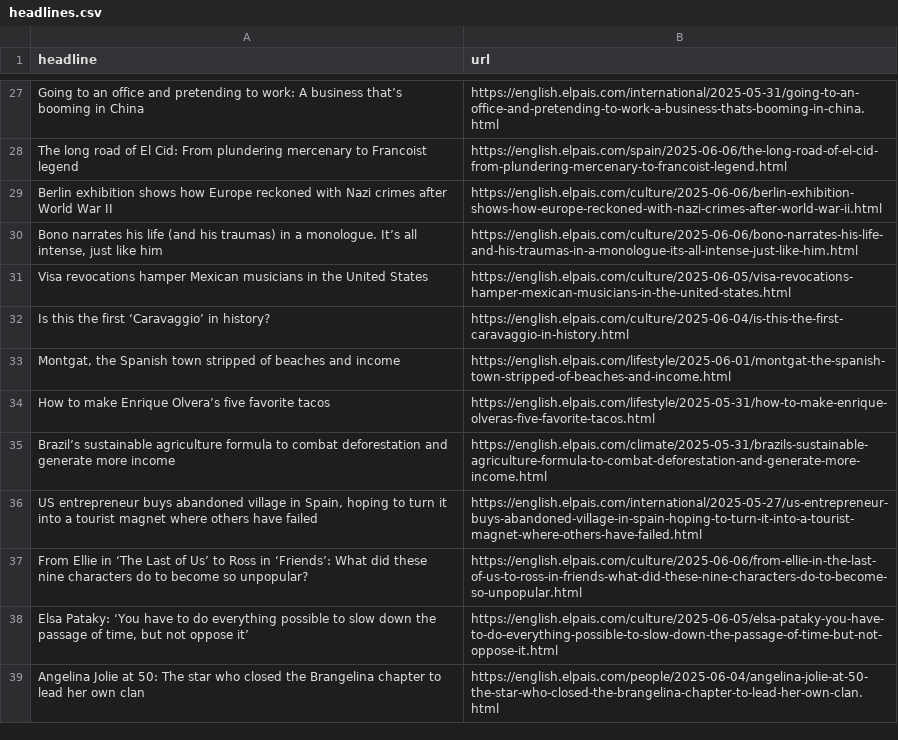
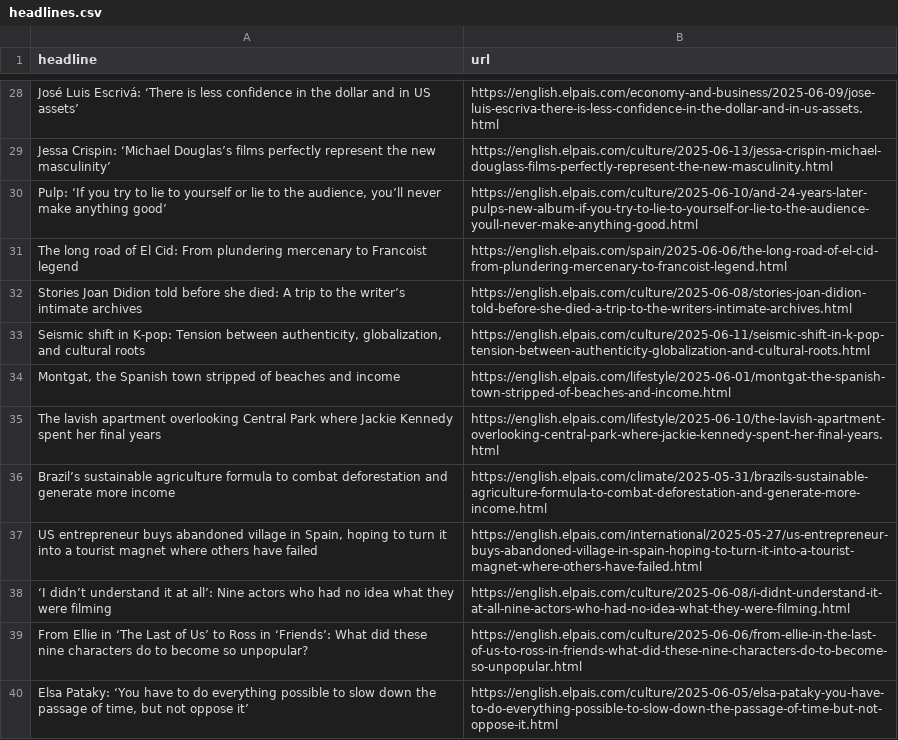
Before and after one commit to tomvaillant/auto-scraper, a CSV file: headlines.csv, drawn as a sheet; only a part is shown, gaps mark what is left out; removed rows and columns are numbered as before the commit, all else as after; the diff covers the shown part only; the diff names each change by its address in the sheet, - before the commit and + after, or states it on an @@ line.

```diff
--- a/headlines.csv
+++ b/headlines.csv
-row 27: Going to an office and pretending to work: A business that’s booming in China | https://english.elpais.com/international/2025-05-31/going-to-an-office-and-pretending-to-work-a-business-thats-booming-in-china.html
+row 28: José Luis Escrivá: ‘There is less confidence in the dollar and in US assets’ | https://english.elpais.com/economy-and-business/2025-06-09/jose-luis-escriva-there-is-less-confidence-in-the-dollar-and-in-us-assets.html
+row 29: Jessa Crispin: ‘Michael Douglas’s films perfectly represent the new masculinity’ | https://english.elpais.com/culture/2025-06-13/jessa-crispin-michael-douglass-films-perfectly-represent-the-new-masculinity.html
+row 30: Pulp: ‘If you try to lie to yourself or lie to the audience, you’ll never make anything good’ | https://english.elpais.com/culture/2025-06-10/and-24-years-later-pulps-new-album-if-you-try-to-lie-to-yourself-or-lie-to-the-audience-youll-never-make-anything-good.html
-row 29: Berlin exhibition shows how Europe reckoned with Nazi crimes after World War II | https://english.elpais.com/culture/2025-06-06/berlin-exhibition-shows-how-europe-reckoned-with-nazi-crimes-after-world-war-ii.html
-row 30: Bono narrates his life (and his traumas) in a monologue. It’s all intense, just like him | https://english.elpais.com/culture/2025-06-06/bono-narrates-his-life-and-his-traumas-in-a-monologue-its-all-intense-just-like-him.html
-row 31: Visa revocations hamper Mexican musicians in the United States | https://english.elpais.com/culture/2025-06-05/visa-revocations-hamper-mexican-musicians-in-the-united-states.html
-row 32: Is this the first ‘Caravaggio’ in history? | https://english.elpais.com/culture/2025-06-04/is-this-the-first-caravaggio-in-history.html
+row 32: Stories Joan Didion told before she died: A trip to the writer’s intimate archives | https://english.elpais.com/culture/2025-06-08/stories-joan-didion-told-before-she-died-a-trip-to-the-writers-intimate-archives.html
+row 33: Seismic shift in K-pop: Tension between authenticity, globalization, and cultural roots | https://english.elpais.com/culture/2025-06-11/seismic-shift-in-k-pop-tension-between-authenticity-globalization-and-cultural-roots.html
-row 34: How to make Enrique Olvera’s five favorite tacos | https://english.elpais.com/lifestyle/2025-05-31/how-to-make-enrique-olveras-five-favorite-tacos.html
+row 35: The lavish apartment overlooking Central Park where Jackie Kennedy spent her final years | https://english.elpais.com/lifestyle/2025-06-10/the-lavish-apartment-overlooking-central-park-where-jackie-kennedy-spent-her-final-years.html
+row 38: ‘I didn’t understand it at all’: Nine actors who had no idea what they were filming | https://english.elpais.com/culture/2025-06-08/i-didnt-understand-it-at-all-nine-actors-who-had-no-idea-what-they-were-filming.html
-row 39: Angelina Jolie at 50: The star who closed the Brangelina chapter to lead her own clan | https://english.elpais.com/people/2025-06-04/angelina-jolie-at-50-the-star-who-closed-the-brangelina-chapter-to-lead-her-own-clan.html
```
Also changed, not shown: 31 added rows, 30 removed rows and 4 moved rows elsewhere in this file.
